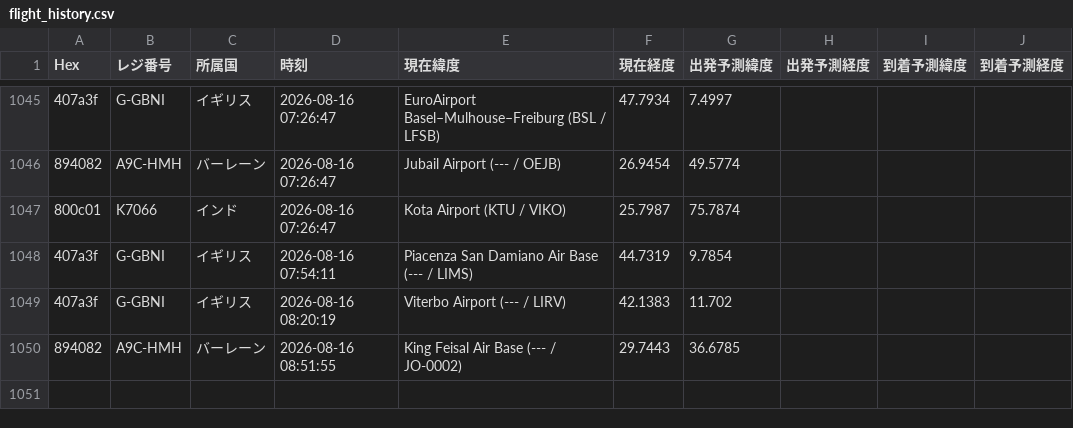
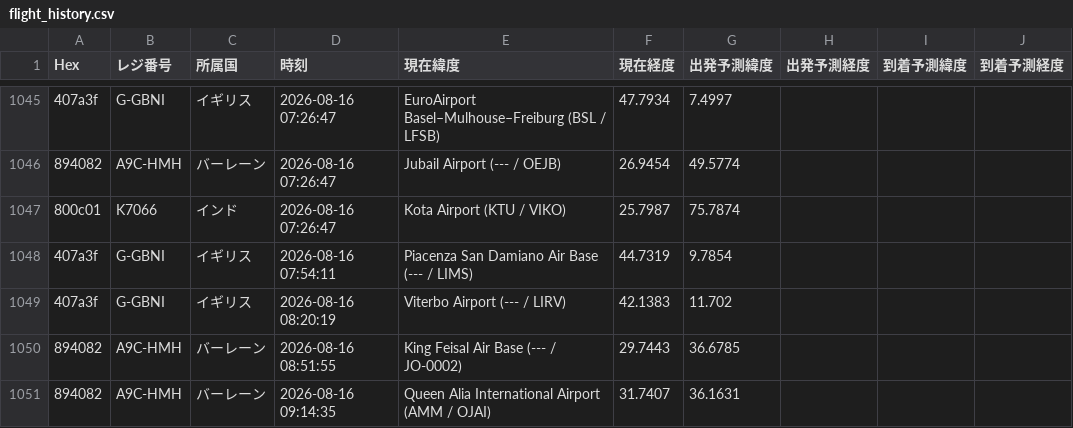
Before and after one commit to wata9857-ops/airtraking, a CSV file: flight_history.csv, drawn as a sheet; only a part is shown, gaps mark what is left out; the diff names each change by its address in the sheet, - before the commit and + after, or states it on an @@ line.

```diff
--- a/flight_history.csv
+++ b/flight_history.csv
+row 1051: 894082 | A9C-HMH | バーレーン | 2026-08-16 09:14:35 | Queen Alia International Airport (AMM / OJAI) | 31.7407 | 36.1631
```
